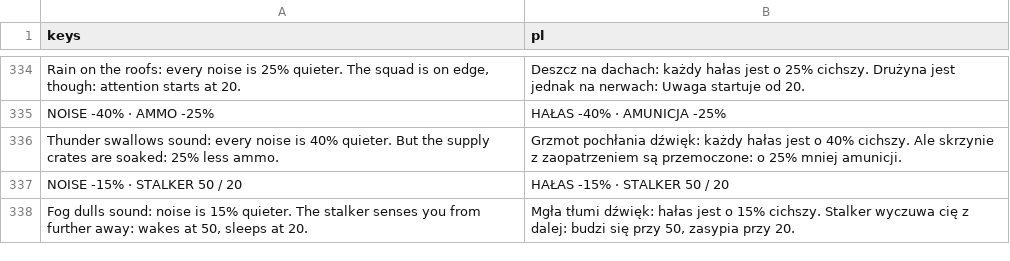
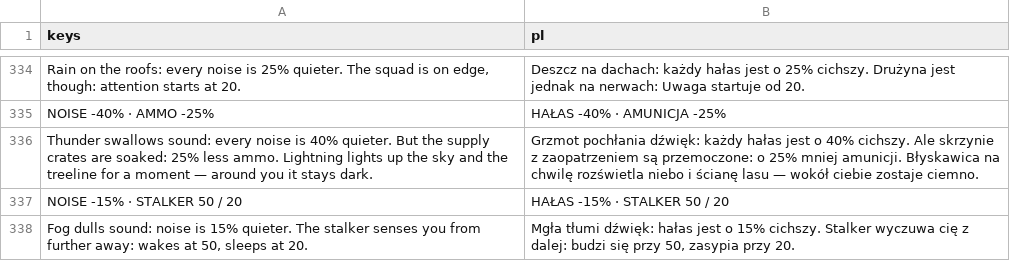
Before and after one commit to ssiwm/gameon, a CSV file: prototype/translations/ui.csv, drawn as a sheet; only a part is shown, gaps mark what is left out.

```diff
--- a/prototype/translations/ui.csv
+++ b/prototype/translations/ui.csv
@@ -335,3 +335,3 @@
 "NOISE -40%  ·  AMMO -25%","HAŁAS -40%  ·  AMUNICJA -25%"
-"Thunder swallows sound: every noise is 40% quieter. But the supply crates are soaked: 25% less ammo.","Grzmot pochłania dźwięk: każdy hałas jest o 40% cichszy. Ale skrzynie z zaopatrzeniem są przemoczone: o 25% mniej amunicji."
+"Thunder swallows sound: every noise is 40% quieter. But the supply crates are soaked: 25% less ammo. Lightning lights up the sky and the treeline for a moment — around you it stays dark.","Grzmot pochłania dźwięk: każdy hałas jest o 40% cichszy. Ale skrzynie z zaopatrzeniem są przemoczone: o 25% mniej amunicji. Błyskawica na chwilę rozświetla niebo i ścianę lasu — wokół ciebie zostaje ciemno."
 "NOISE -15%  ·  STALKER 50 / 20","HAŁAS -15%  ·  STALKER 50 / 20"
```
Also changed, not shown: 11 other files.
